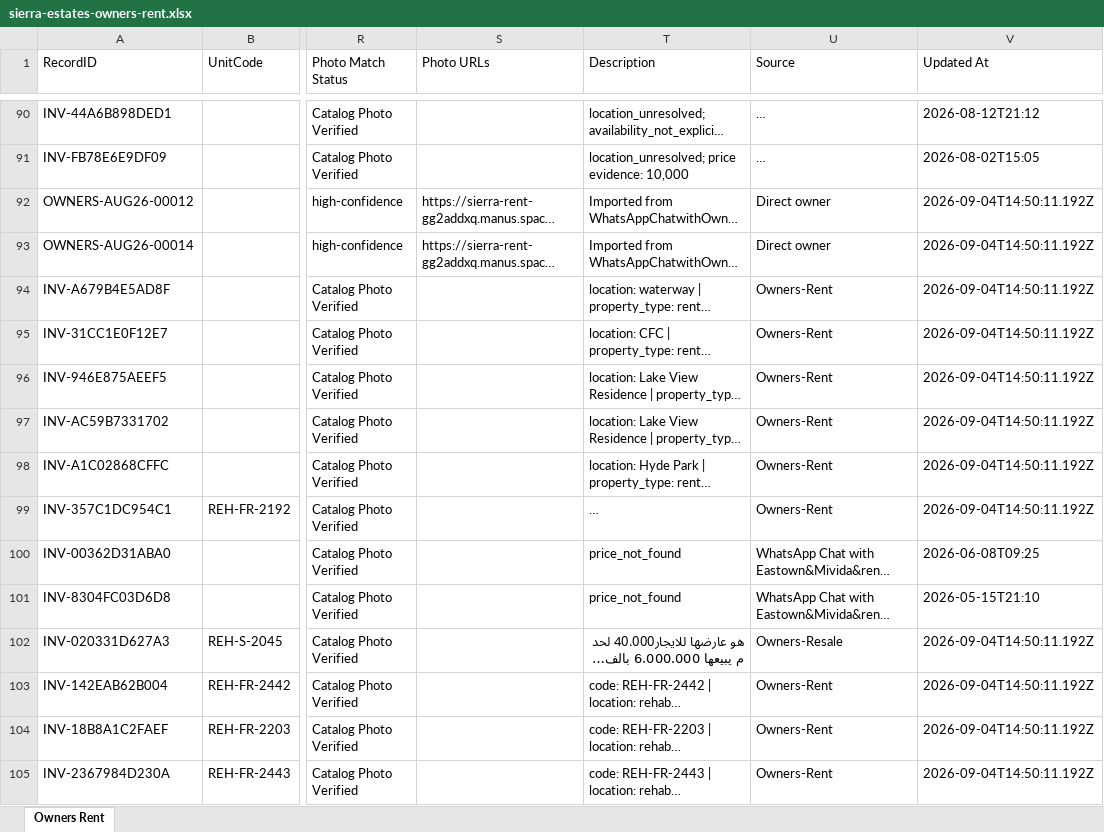
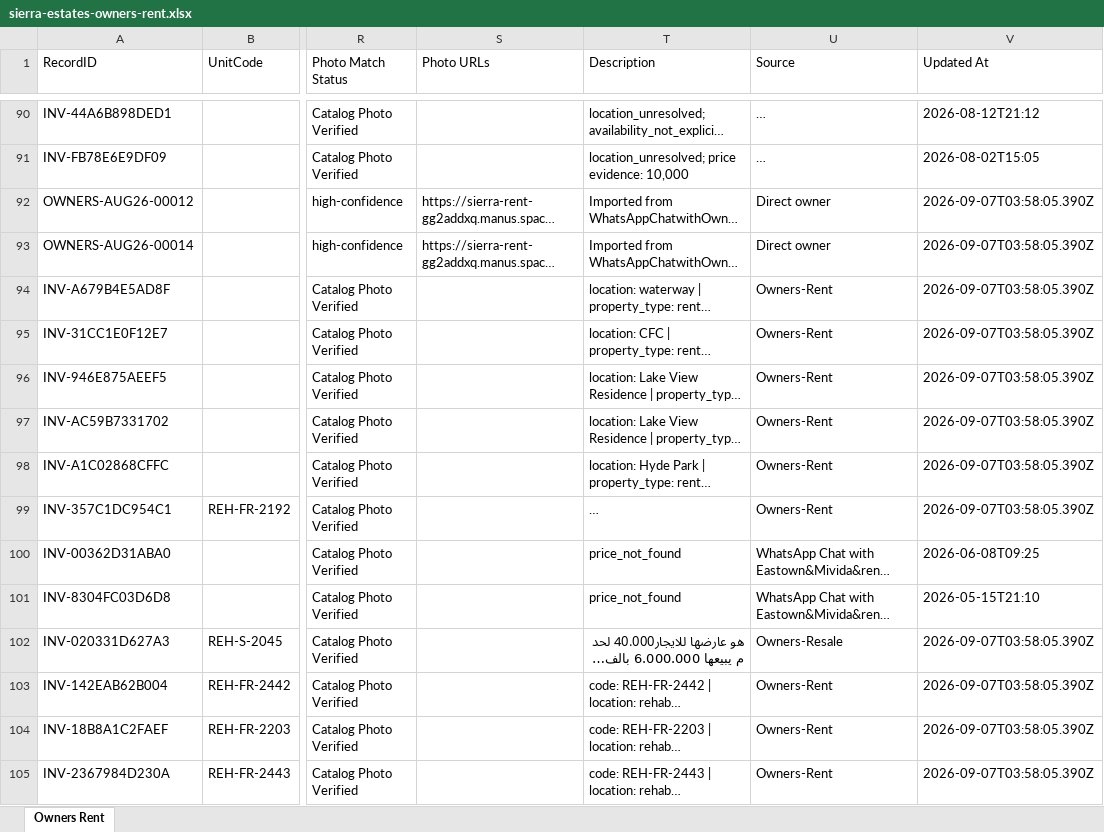
Before and after one commit to afawzy886619888866-cloud/Sierra-Estates, an Excel workbook: apps/sierra-estates-realty/public/downloads/sierra-estates-owners-rent.xlsx, sheet Owners Rent, drawn as a sheet; only a part is shown, gaps mark what is left out; long unchanged cells end in …; values as stored, in another font and other column widths than the file's, no borders; the diff covers the shown part only; the diff names each change by its address in the sheet, - before the commit and + after, or states it on an @@ line.

```diff
--- a/apps/sierra-estates-realty/public/downloads/sierra-estates-owners-rent.xlsx (sheet Owners Rent)
+++ b/apps/sierra-estates-realty/public/downloads/sierra-estates-owners-rent.xlsx (sheet Owners Rent)
-V92:V99 (Updated At): 2026-09-04T14:50:11.192Z
+V92:V99 (Updated At): 2026-09-07T03:58:05.390Z
-V102:V105 (Updated At): 2026-09-04T14:50:11.192Z
+V102:V105 (Updated At): 2026-09-07T03:58:05.390Z
```
Also changed, not shown: 196 edited cells elsewhere in this sheet, apps/sierra-estates-realty/public/downloads/sierra-estates-owners-buy.xlsx, apps/sierra-estates-realty/public/downloads/sierra-estates-unknown-broker-owner.xlsx, 22 other files.
